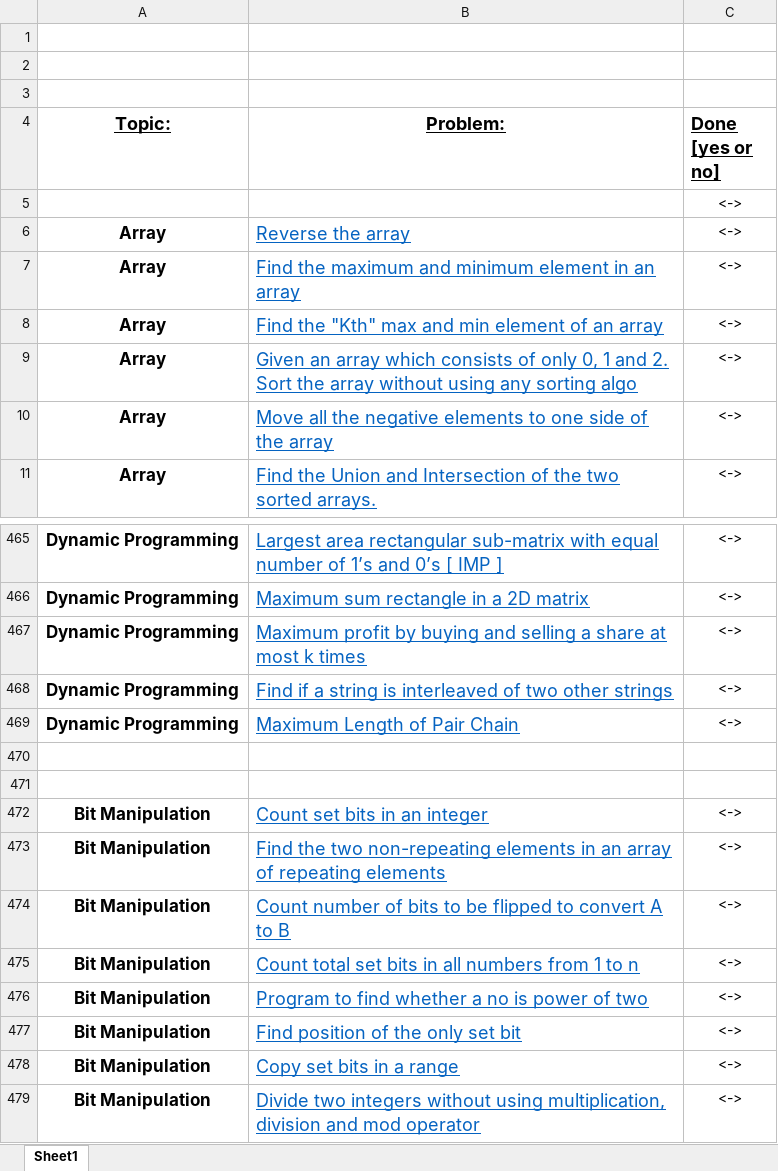
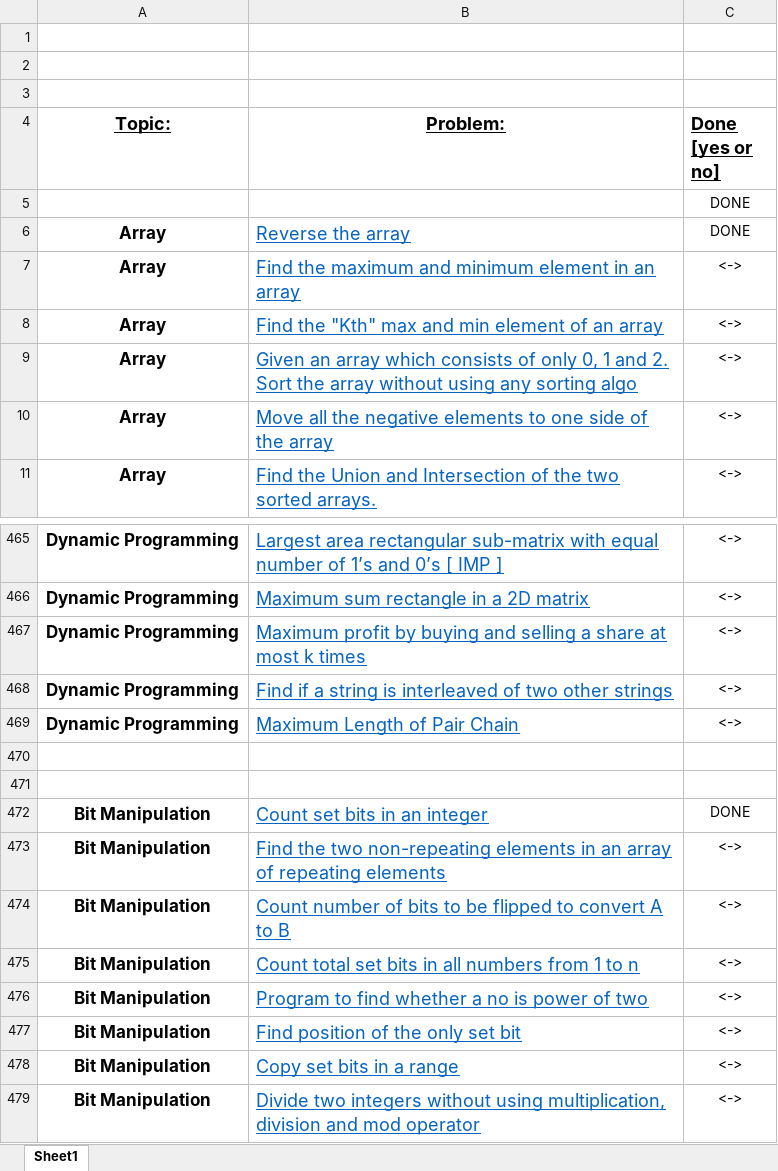
Before and after one commit to saisrikark/ds_algo_450, an Excel workbook: FINAL450.xlsx, sheet Sheet1, drawn as a sheet; only a part is shown, gaps mark what is left out; values as stored, in another font and other column widths than the file's, no borders; the diff names each change by its address in the sheet, - before the commit and + after, or states it on an @@ line.

```diff
--- a/FINAL450.xlsx (sheet Sheet1)
+++ b/FINAL450.xlsx (sheet Sheet1)
-C5:C6 (Done [yes or no]): <->
+C5:C6 (Done [yes or no]): DONE
-C472 (Done [yes or no]): <->
+C472 (Done [yes or no]): DONE
```
Also changed, not shown: 10 other files.
